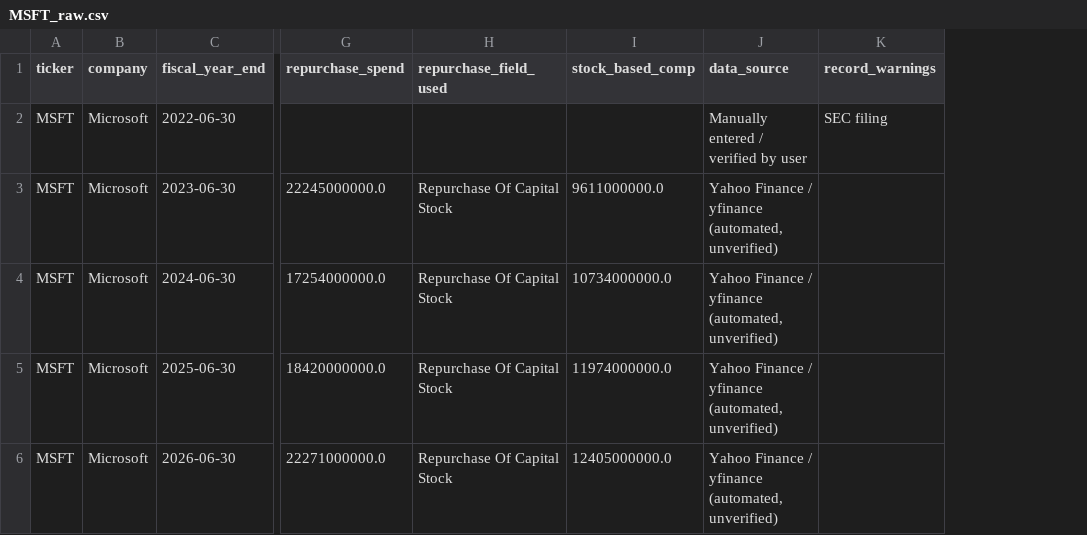
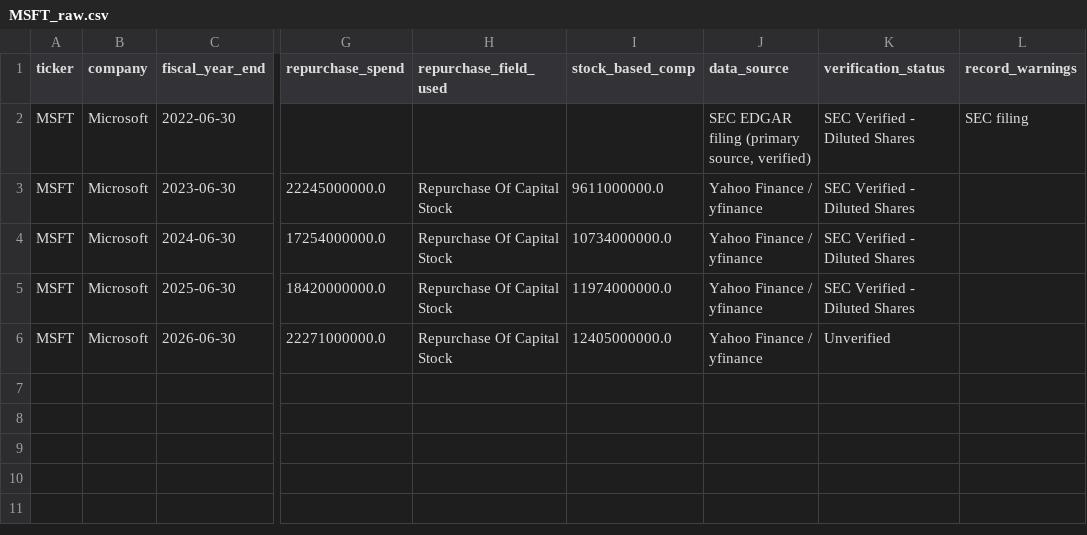
Before and after one commit to zaydencheung-glitch/share-buyback-analyzer, a CSV file: data/raw/MSFT_raw.csv, drawn as a sheet; only a part is shown, gaps mark what is left out; the diff names each change by its address in the sheet, - before the commit and + after, or states it on an @@ line.

```diff
--- a/data/raw/MSFT_raw.csv
+++ b/data/raw/MSFT_raw.csv
+column K (verification_status), rows 2-6: SEC Verified - Diluted Shares | SEC Verified - Diluted Shares | SEC Verified - Diluted Shares | SEC Verified - Diluted Shares | Unverified
-J2 (data_source): Manually entered / verified by user
+J2 (data_source): SEC EDGAR filing (primary source, verified)
-J3:J6 (data_source): Yahoo Finance / yfinance (automated, unverified)
+J3:J6 (data_source): Yahoo Finance / yfinance
```
Also changed, not shown: data/processed/net_buyback_yield_all_companies.csv, data/raw/AAPL_raw.csv, 14 other files.
